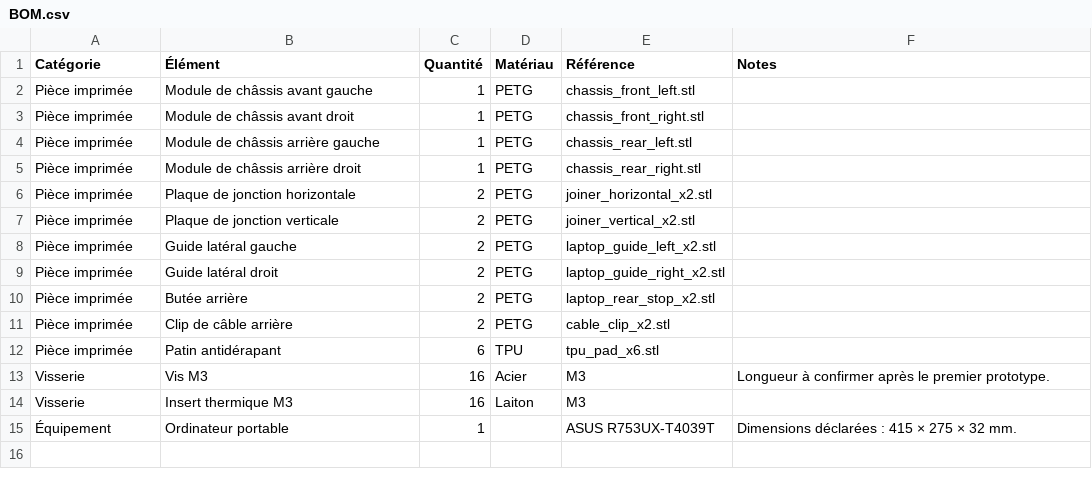
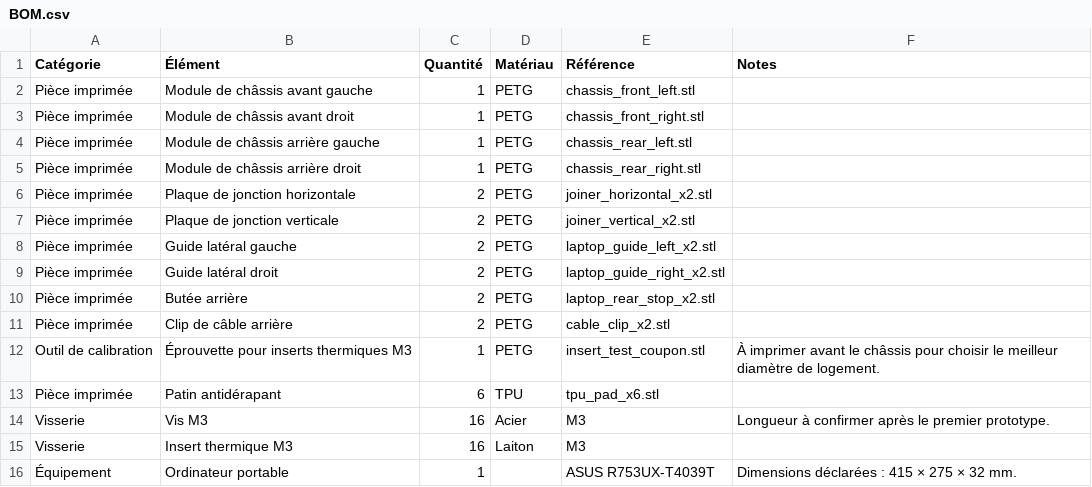
Before and after one commit to Soukhoi60/OpenDockArcade, a CSV file: output/docs/BOM.csv, drawn as a sheet.

Commit message:
Add M3 insert calibration coupon

```diff
--- a/output/docs/BOM.csv
+++ b/output/docs/BOM.csv
@@ -11,2 +11,3 @@ Pièce imprimée;Butée arrière;2;PETG;laptop_rear_stop_x2.stl;
 Pièce imprimée;Clip de câble arrière;2;PETG;cable_clip_x2.stl;
+Outil de calibration;Éprouvette pour inserts thermiques M3;1;PETG;insert_test_coupon.stl;À imprimer avant le châssis pour choisir le meilleur diamètre de logement.
 Pièce imprimée;Patin antidérapant;6;TPU;tpu_pad_x6.stl;
```
Also changed, not shown: 17 other files.
